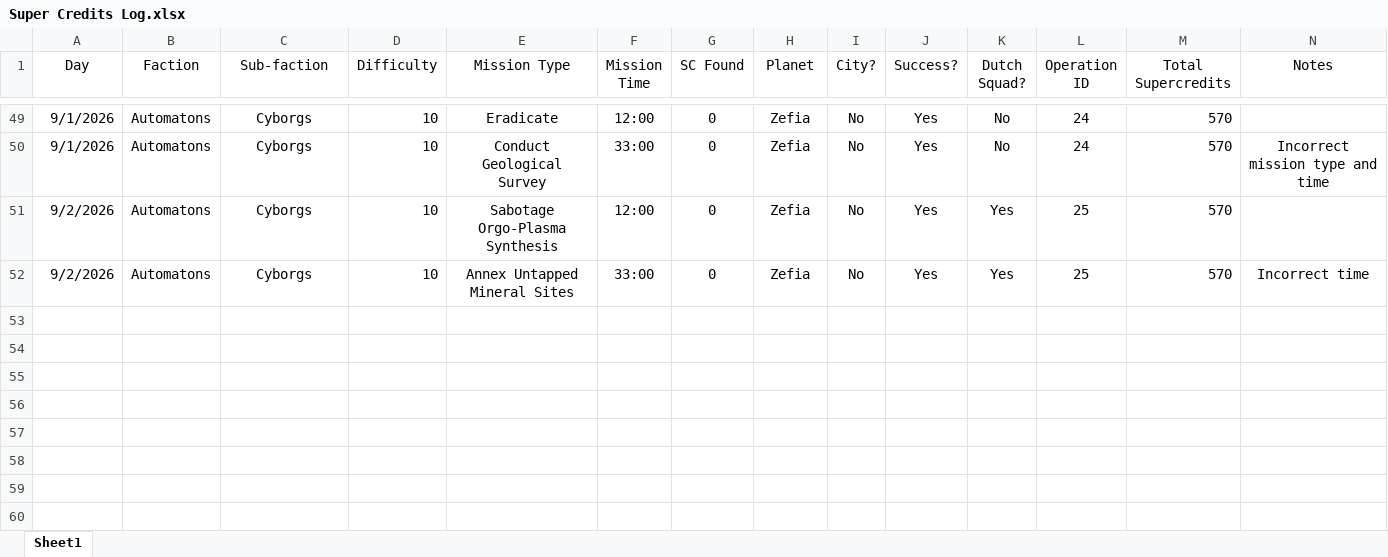
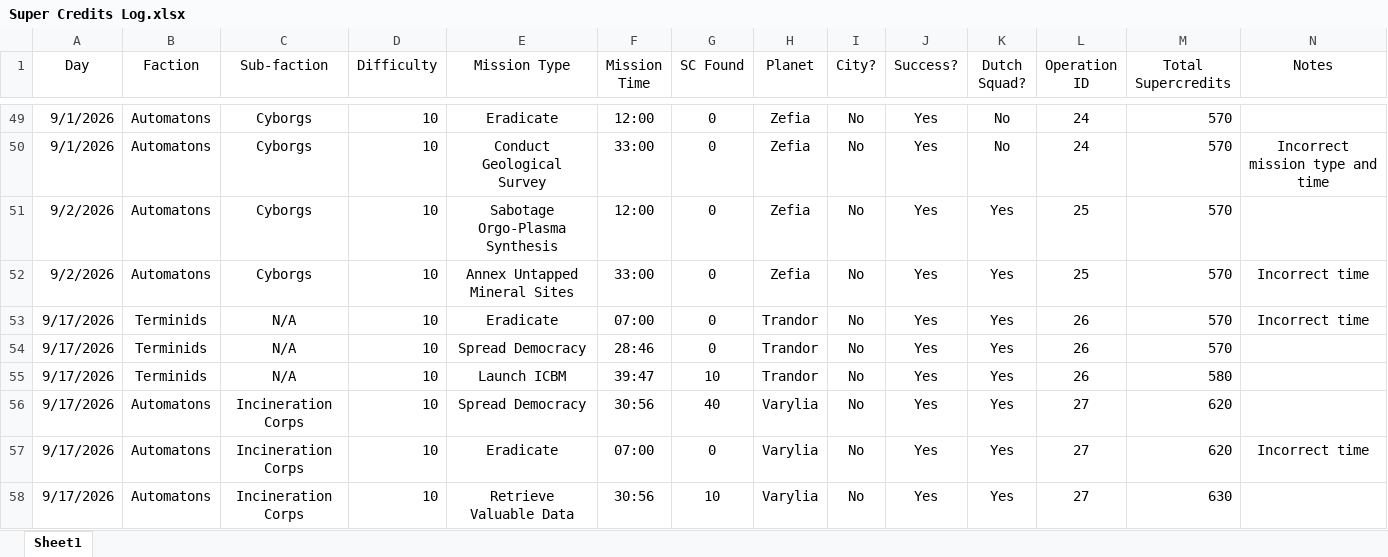
Before and after one commit to ChristanVersteeg/python_projects, an Excel workbook: Helldivers/Super Credits Log.xlsx, sheet Sheet1, drawn as a sheet; only a part is shown, gaps mark what is left out; values as stored, in another font and other column widths than the file's, no borders; the diff names each change by its address in the sheet, - before the commit and + after, or states it on an @@ line.

Commit message:
Update Super Credits Log.xlsx

```diff
--- a/Helldivers/Super Credits Log.xlsx (sheet Sheet1)
+++ b/Helldivers/Super Credits Log.xlsx (sheet Sheet1)
+row 53: 9/17/2026 | Terminids | N/A | 10 | Eradicate | 07:00 | 0 | Trandor | No | Yes | Yes | 26 | 570 | Incorrect time
+row 54: 9/17/2026 | Terminids | N/A | 10 | Spread Democracy | 28:46 | 0 | Trandor | No | Yes | Yes | 26 | 570
+row 55: 9/17/2026 | Terminids | N/A | 10 | Launch ICBM | 39:47 | 10 | Trandor | No | Yes | Yes | 26 | 580
+row 56: 9/17/2026 | Automatons | Incineration Corps | 10 | Spread Democracy | 30:56 | 40 | Varylia | No | Yes | Yes | 27 | 620
+row 57: 9/17/2026 | Automatons | Incineration Corps | 10 | Eradicate | 07:00 | 0 | Varylia | No | Yes | Yes | 27 | 620 | Incorrect time
+row 58: 9/17/2026 | Automatons | Incineration Corps | 10 | Retrieve Valuable Data | 30:56 | 10 | Varylia | No | Yes | Yes | 27 | 630
```
